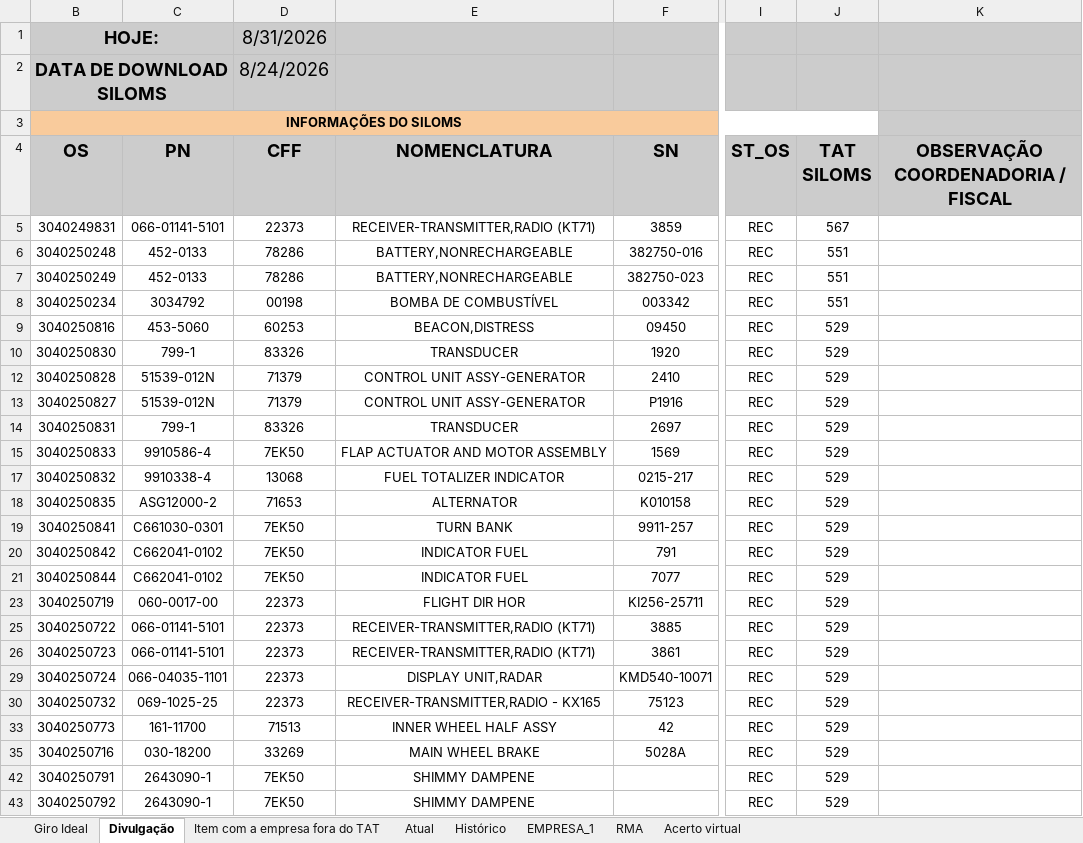
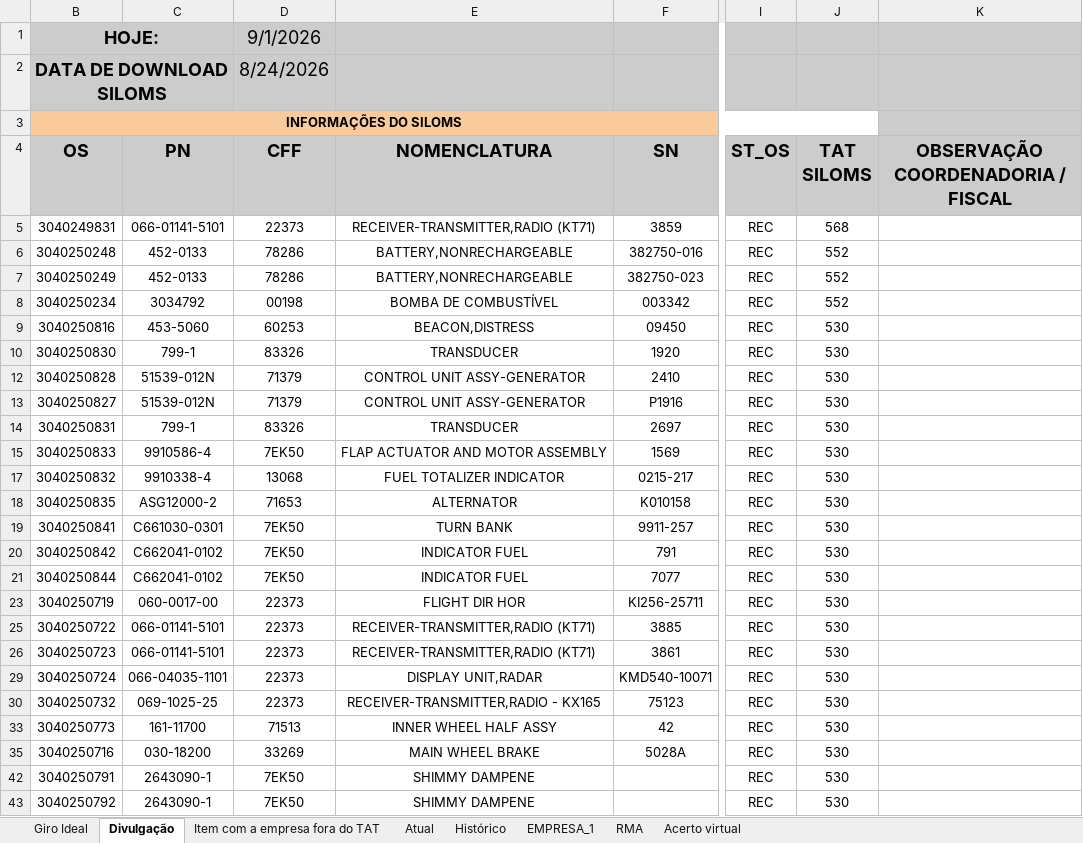
Before and after one commit to wallacedellaney/c98a-pamals, an Excel workbook: Contrato 005/Dashboard/01_Bases_Originais/Controles_Reparaveis/Controle reparaveis C-98 (Google Sheets).xlsx, sheet Divulgação, drawn as a sheet; only a part is shown, gaps mark what is left out; values as stored, in another font and other column widths than the file's, no borders; charts and pictures and conditional formats not drawn; the diff covers the shown part only; the diff names each change by its address in the sheet, - before the commit and + after, or states it on an @@ line.

Commit message:
Atualização automática: reparaveis (01/09/2026 11:16)

```diff
--- a/Contrato 005/Dashboard/01_Bases_Originais/Controles_Reparaveis/Controle reparaveis C-98 (Google Sheets).xlsx (sheet Divulgação)
+++ b/Contrato 005/Dashboard/01_Bases_Originais/Controles_Reparaveis/Controle reparaveis C-98 (Google Sheets).xlsx (sheet Divulgação)
-D1 (CFF): 8/31/2026
+D1 (CFF): 9/1/2026
-J5 (TAT SILOMS): 567
+J5 (TAT SILOMS): 568
-J6:J8 (TAT SILOMS): 551
+J6:J8 (TAT SILOMS): 552
-J9:J10 (TAT SILOMS): 529
+J9:J10 (TAT SILOMS): 530
-J12:J15 (TAT SILOMS): 529
+J12:J15 (TAT SILOMS): 530
-J17:J21 (TAT SILOMS): 529
+J17:J21 (TAT SILOMS): 530
-J23 (TAT SILOMS): 529
+J23 (TAT SILOMS): 530
-J25:J26 (TAT SILOMS): 529
+J25:J26 (TAT SILOMS): 530
-J29:J30 (TAT SILOMS): 529
+J29:J30 (TAT SILOMS): 530
-J33 (TAT SILOMS): 529
+J33 (TAT SILOMS): 530
-J35 (TAT SILOMS): 529
+J35 (TAT SILOMS): 530
-J42:J43 (TAT SILOMS): 529
+J42:J43 (TAT SILOMS): 530
```
Also changed, not shown: 351 edited cells elsewhere in this sheet, sheet Item com a empresa fora do TAT, sheet Acerto virtual, hidden cells, Contrato 005/Dashboard/02_Dados_Tratados/base_reparaveis_tratada.xlsx, 3 other files.
